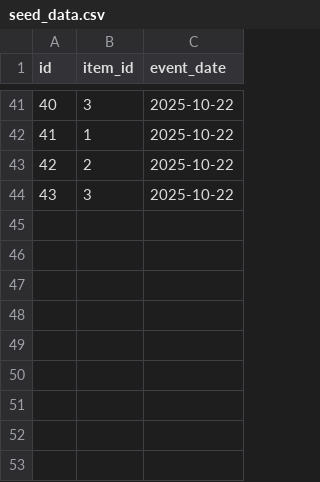
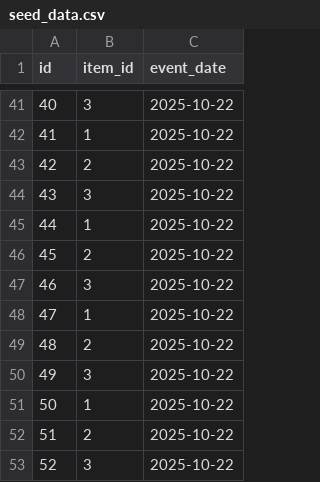
Before and after one commit to nicolas29200/DBT_SQLMESH_Veille, a CSV file: my_sqlmesh_project/seeds/seed_data.csv, drawn as a sheet; only a part is shown, gaps mark what is left out; the diff names each change by its address in the sheet, - before the commit and + after, or states it on an @@ line.

```diff
--- a/my_sqlmesh_project/seeds/seed_data.csv
+++ b/my_sqlmesh_project/seeds/seed_data.csv
+row 45: 44 | 1 | 2025-10-22
+row 46: 45 | 2 | 2025-10-22
+row 47: 46 | 3 | 2025-10-22
+row 48: 47 | 1 | 2025-10-22
+row 49: 48 | 2 | 2025-10-22
+row 50: 49 | 3 | 2025-10-22
+row 51: 50 | 1 | 2025-10-22
+row 52: 51 | 2 | 2025-10-22
+row 53: 52 | 3 | 2025-10-22
```
Also changed, not shown: 2 other files.
